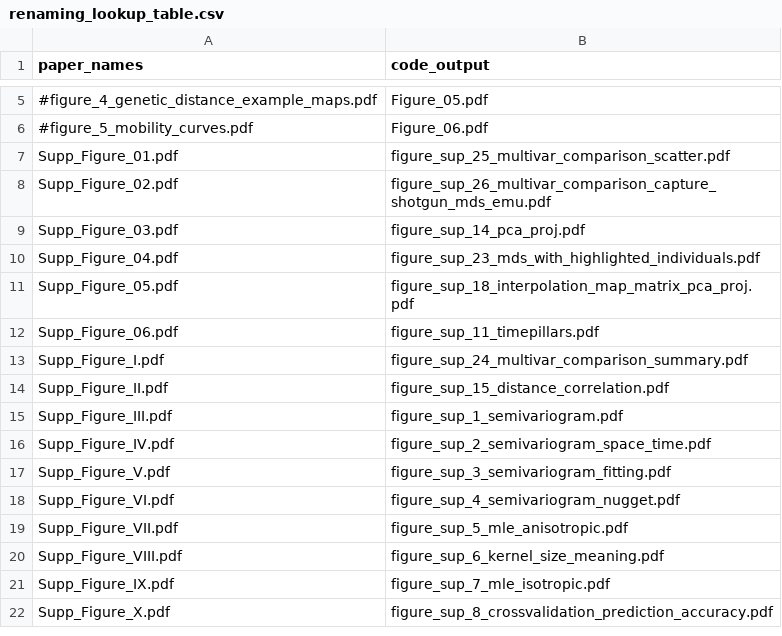
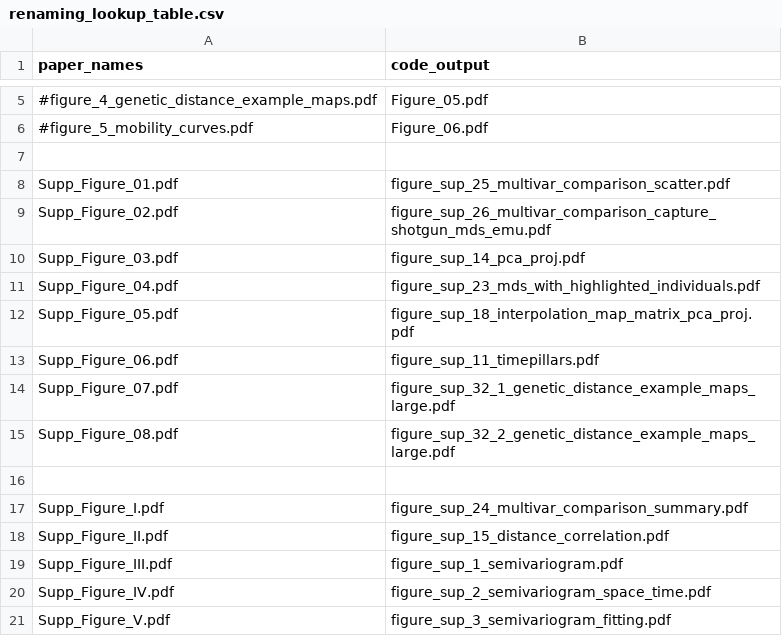
Before and after one commit to nevrome/mobest.analysis.2022, a CSV file: code/04_plot_scripts/paper/renaming_lookup_table.csv, drawn as a sheet; only a part is shown, gaps mark what is left out; the shorter side is filled out with more unchanged rows; the diff names each change by its address in the sheet, - before the commit and + after, or states it on an @@ line.

```diff
--- a/code/04_plot_scripts/paper/renaming_lookup_table.csv
+++ b/code/04_plot_scripts/paper/renaming_lookup_table.csv
+row 7: (empty)
+row 14: Supp_Figure_07.pdf | figure_sup_32_1_genetic_distance_example_maps_large.pdf
+row 15: Supp_Figure_08.pdf | figure_sup_32_2_genetic_distance_example_maps_large.pdf
+row 16: (empty)
```
Also changed, not shown: 2 other files.
